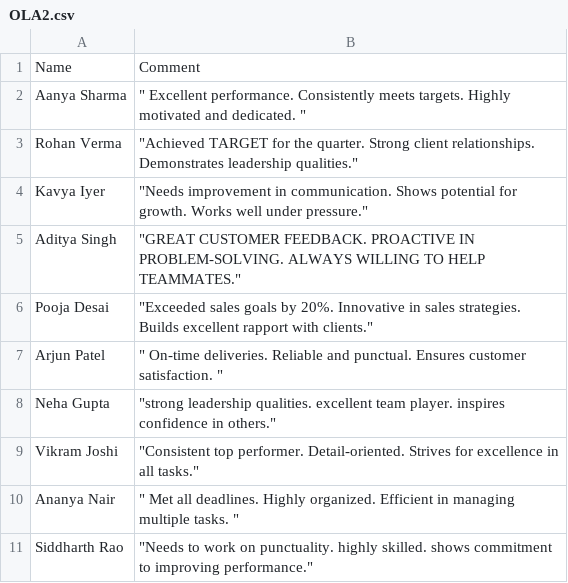
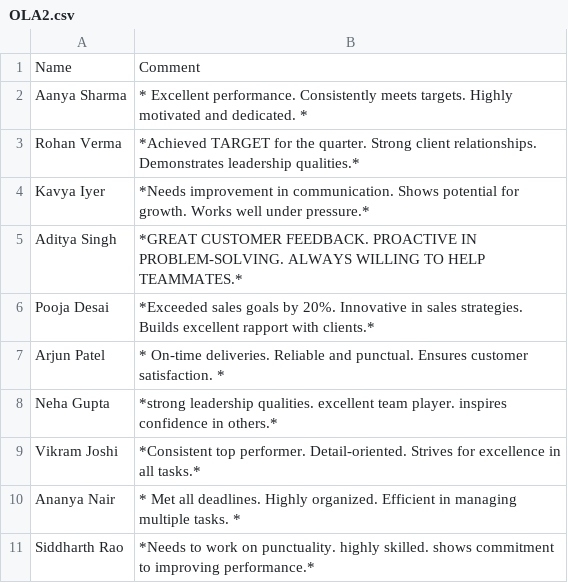
Before and after one commit to Anpr1211/DOE_Datasets, a CSV file: OLA2.csv, drawn as a sheet.

Commit message:
Add files via upload

```diff
--- a/OLA2.csv
+++ b/OLA2.csv
@@ -1,11 +1,11 @@
 Name,Comment
-Aanya Sharma,""" Excellent performance. Consistently meets targets. Highly motivated and dedicated. """
-Rohan Verma,"""Achieved TARGET for the quarter. Strong client relationships. Demonstrates leadership qualities."""
-Kavya Iyer,"""Needs improvement in communication. Shows potential for growth. Works well under pressure."""
-Aditya Singh,"""GREAT CUSTOMER FEEDBACK. PROACTIVE IN PROBLEM-SOLVING. ALWAYS WILLING TO HELP TEAMMATES."""
-Pooja Desai,"""Exceeded sales goals by 20%. Innovative in sales strategies. Builds excellent rapport with clients."""
-Arjun Patel,""" On-time deliveries. Reliable and punctual. Ensures customer satisfaction. """
-Neha Gupta,"""strong leadership qualities. excellent team player. inspires confidence in others."""
-Vikram Joshi,"""Consistent top performer. Detail-oriented. Strives for excellence in all tasks."""
-Ananya Nair,""" Met all deadlines. Highly organized. Efficient in managing multiple tasks. """
-Siddharth Rao,"""Needs to work on punctuality. highly skilled. shows commitment to improving performance."""
+Aanya Sharma,* Excellent performance. Consistently meets targets. Highly motivated and dedicated. *
+Rohan Verma,*Achieved TARGET for the quarter. Strong client relationships. Demonstrates leadership qualities.*
+Kavya Iyer,*Needs improvement in communication. Shows potential for growth. Works well under pressure.*
+Aditya Singh,*GREAT CUSTOMER FEEDBACK. PROACTIVE IN PROBLEM-SOLVING. ALWAYS WILLING TO HELP TEAMMATES.*
+Pooja Desai,*Exceeded sales goals by 20%. Innovative in sales strategies. Builds excellent rapport with clients.*
+Arjun Patel,* On-time deliveries. Reliable and punctual. Ensures customer satisfaction. *
+Neha Gupta,*strong leadership qualities. excellent team player. inspires confidence in others.*
+Vikram Joshi,*Consistent top performer. Detail-oriented. Strives for excellence in all tasks.*
+Ananya Nair,* Met all deadlines. Highly organized. Efficient in managing multiple tasks. *
+Siddharth Rao,*Needs to work on punctuality. highly skilled. shows commitment to improving performance.*
```
